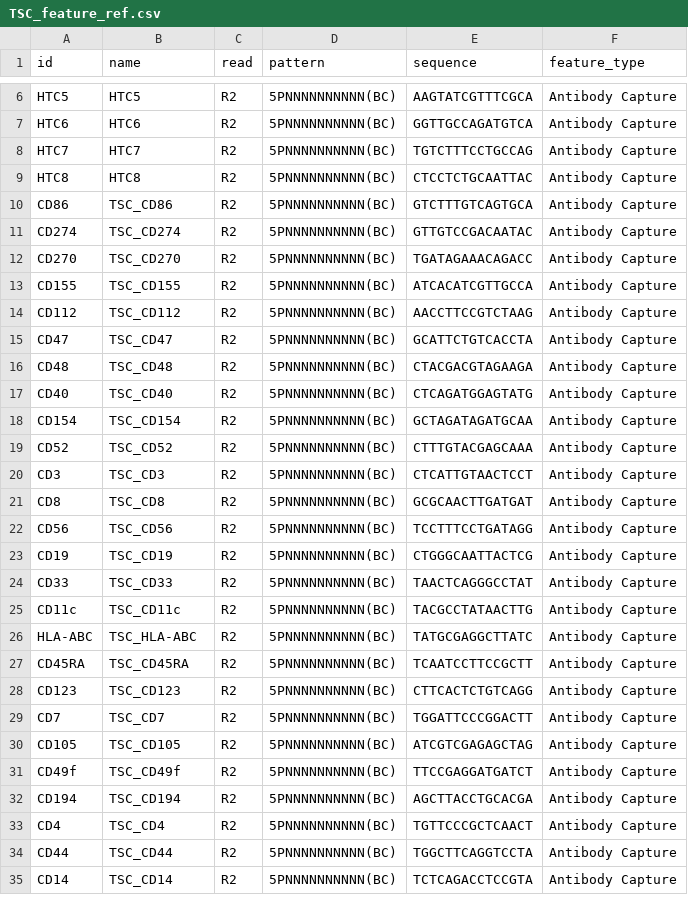
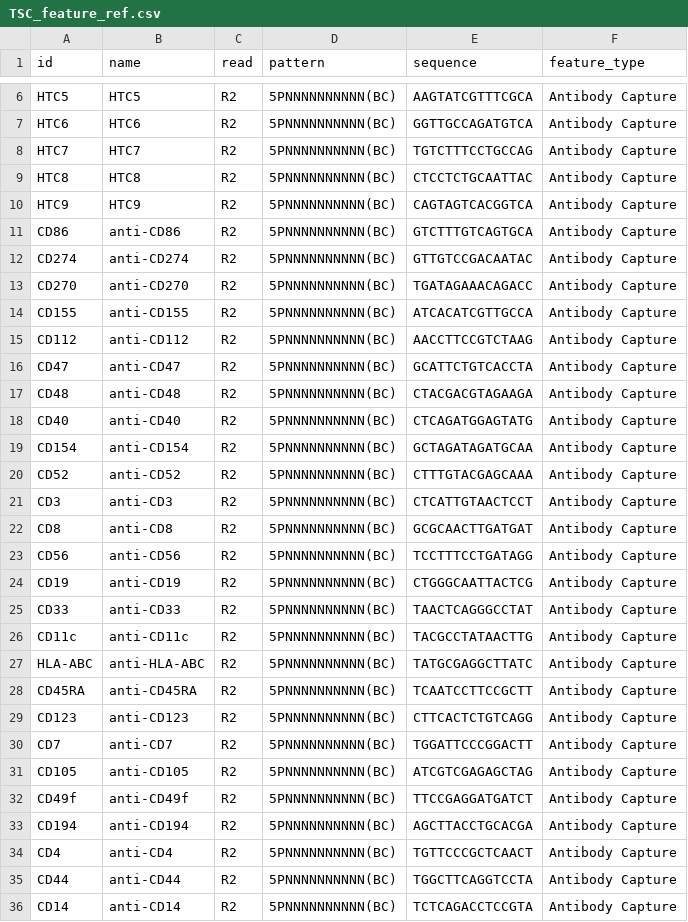
Before and after one commit to willisbillis/MAPseq, a CSV file: src/references/TSC_feature_ref.csv, drawn as a sheet; only a part is shown, gaps mark what is left out; the diff covers the shown part only.

Commit message:
update TSC table

```diff
--- a/src/references/TSC_feature_ref.csv
+++ b/src/references/TSC_feature_ref.csv
@@ -9,27 +9,28 @@ HTC7,HTC7,R2,5PNNNNNNNNNN(BC),TGTCTTTCCTGCCAG,Antibody Capture
 HTC8,HTC8,R2,5PNNNNNNNNNN(BC),CTCCTCTGCAATTAC,Antibody Capture
-CD86,TSC_CD86,R2,5PNNNNNNNNNN(BC),GTCTTTGTCAGTGCA,Antibody Capture
-CD274,TSC_CD274,R2,5PNNNNNNNNNN(BC),GTTGTCCGACAATAC,Antibody Capture
-CD270,TSC_CD270,R2,5PNNNNNNNNNN(BC),TGATAGAAACAGACC,Antibody Capture
-CD155,TSC_CD155,R2,5PNNNNNNNNNN(BC),ATCACATCGTTGCCA,Antibody Capture
-CD112,TSC_CD112,R2,5PNNNNNNNNNN(BC),AACCTTCCGTCTAAG,Antibody Capture
-CD47,TSC_CD47,R2,5PNNNNNNNNNN(BC),GCATTCTGTCACCTA,Antibody Capture
-CD48,TSC_CD48,R2,5PNNNNNNNNNN(BC),CTACGACGTAGAAGA,Antibody Capture
-CD40,TSC_CD40,R2,5PNNNNNNNNNN(BC),CTCAGATGGAGTATG,Antibody Capture
-CD154,TSC_CD154,R2,5PNNNNNNNNNN(BC),GCTAGATAGATGCAA,Antibody Capture
-CD52,TSC_CD52,R2,5PNNNNNNNNNN(BC),CTTTGTACGAGCAAA,Antibody Capture
-CD3,TSC_CD3,R2,5PNNNNNNNNNN(BC),CTCATTGTAACTCCT,Antibody Capture
-CD8,TSC_CD8,R2,5PNNNNNNNNNN(BC),GCGCAACTTGATGAT,Antibody Capture
-CD56,TSC_CD56,R2,5PNNNNNNNNNN(BC),TCCTTTCCTGATAGG,Antibody Capture
-CD19,TSC_CD19,R2,5PNNNNNNNNNN(BC),CTGGGCAATTACTCG,Antibody Capture
-CD33,TSC_CD33,R2,5PNNNNNNNNNN(BC),TAACTCAGGGCCTAT,Antibody Capture
-CD11c,TSC_CD11c,R2,5PNNNNNNNNNN(BC),TACGCCTATAACTTG,Antibody Capture
-HLA-ABC,TSC_HLA-ABC,R2,5PNNNNNNNNNN(BC),TATGCGAGGCTTATC,Antibody Capture
-CD45RA,TSC_CD45RA,R2,5PNNNNNNNNNN(BC),TCAATCCTTCCGCTT,Antibody Capture
-CD123,TSC_CD123,R2,5PNNNNNNNNNN(BC),CTTCACTCTGTCAGG,Antibody Capture
-CD7,TSC_CD7,R2,5PNNNNNNNNNN(BC),TGGATTCCCGGACTT,Antibody Capture
-CD105,TSC_CD105,R2,5PNNNNNNNNNN(BC),ATCGTCGAGAGCTAG,Antibody Capture
-CD49f,TSC_CD49f,R2,5PNNNNNNNNNN(BC),TTCCGAGGATGATCT,Antibody Capture
-CD194,TSC_CD194,R2,5PNNNNNNNNNN(BC),AGCTTACCTGCACGA,Antibody Capture
-CD4,TSC_CD4,R2,5PNNNNNNNNNN(BC),TGTTCCCGCTCAACT,Antibody Capture
-CD44,TSC_CD44,R2,5PNNNNNNNNNN(BC),TGGCTTCAGGTCCTA,Antibody Capture
-CD14,TSC_CD14,R2,5PNNNNNNNNNN(BC),TCTCAGACCTCCGTA,Antibody Capture
+HTC9,HTC9,R2,5PNNNNNNNNNN(BC),CAGTAGTCACGGTCA,Antibody Capture
+CD86,anti-CD86,R2,5PNNNNNNNNNN(BC),GTCTTTGTCAGTGCA,Antibody Capture
+CD274,anti-CD274,R2,5PNNNNNNNNNN(BC),GTTGTCCGACAATAC,Antibody Capture
+CD270,anti-CD270,R2,5PNNNNNNNNNN(BC),TGATAGAAACAGACC,Antibody Capture
+CD155,anti-CD155,R2,5PNNNNNNNNNN(BC),ATCACATCGTTGCCA,Antibody Capture
+CD112,anti-CD112,R2,5PNNNNNNNNNN(BC),AACCTTCCGTCTAAG,Antibody Capture
+CD47,anti-CD47,R2,5PNNNNNNNNNN(BC),GCATTCTGTCACCTA,Antibody Capture
+CD48,anti-CD48,R2,5PNNNNNNNNNN(BC),CTACGACGTAGAAGA,Antibody Capture
+CD40,anti-CD40,R2,5PNNNNNNNNNN(BC),CTCAGATGGAGTATG,Antibody Capture
+CD154,anti-CD154,R2,5PNNNNNNNNNN(BC),GCTAGATAGATGCAA,Antibody Capture
+CD52,anti-CD52,R2,5PNNNNNNNNNN(BC),CTTTGTACGAGCAAA,Antibody Capture
+CD3,anti-CD3,R2,5PNNNNNNNNNN(BC),CTCATTGTAACTCCT,Antibody Capture
+CD8,anti-CD8,R2,5PNNNNNNNNNN(BC),GCGCAACTTGATGAT,Antibody Capture
+CD56,anti-CD56,R2,5PNNNNNNNNNN(BC),TCCTTTCCTGATAGG,Antibody Capture
+CD19,anti-CD19,R2,5PNNNNNNNNNN(BC),CTGGGCAATTACTCG,Antibody Capture
+CD33,anti-CD33,R2,5PNNNNNNNNNN(BC),TAACTCAGGGCCTAT,Antibody Capture
+CD11c,anti-CD11c,R2,5PNNNNNNNNNN(BC),TACGCCTATAACTTG,Antibody Capture
+HLA-ABC,anti-HLA-ABC,R2,5PNNNNNNNNNN(BC),TATGCGAGGCTTATC,Antibody Capture
+CD45RA,anti-CD45RA,R2,5PNNNNNNNNNN(BC),TCAATCCTTCCGCTT,Antibody Capture
+CD123,anti-CD123,R2,5PNNNNNNNNNN(BC),CTTCACTCTGTCAGG,Antibody Capture
+CD7,anti-CD7,R2,5PNNNNNNNNNN(BC),TGGATTCCCGGACTT,Antibody Capture
+CD105,anti-CD105,R2,5PNNNNNNNNNN(BC),ATCGTCGAGAGCTAG,Antibody Capture
+CD49f,anti-CD49f,R2,5PNNNNNNNNNN(BC),TTCCGAGGATGATCT,Antibody Capture
+CD194,anti-CD194,R2,5PNNNNNNNNNN(BC),AGCTTACCTGCACGA,Antibody Capture
+CD4,anti-CD4,R2,5PNNNNNNNNNN(BC),TGTTCCCGCTCAACT,Antibody Capture
+CD44,anti-CD44,R2,5PNNNNNNNNNN(BC),TGGCTTCAGGTCCTA,Antibody Capture
+CD14,anti-CD14,R2,5PNNNNNNNNNN(BC),TCTCAGACCTCCGTA,Antibody Capture
```
Also changed, not shown: 111 edited cells elsewhere in this file.
